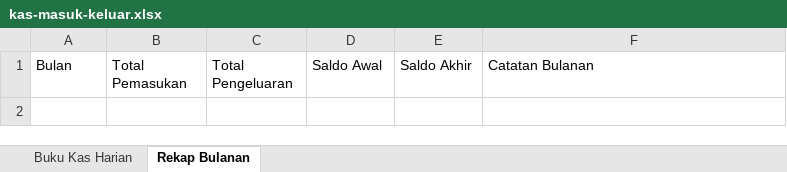
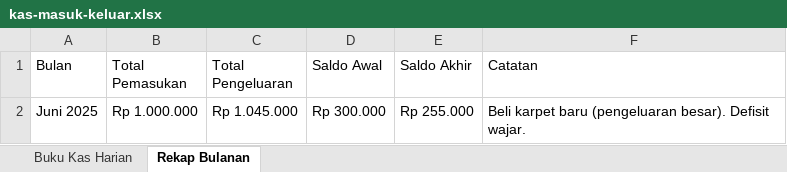
Before and after one commit to srmdn/sop-masjid, an Excel workbook: docs/public/template/kas-masuk-keluar.xlsx, sheet Rekap Bulanan, drawn as a sheet; values as stored, in another font and other column widths than the file's, no borders; the diff names each change by its address in the sheet, - before the commit and + after, or states it on an @@ line.

```diff
--- a/docs/public/template/kas-masuk-keluar.xlsx (sheet Rekap Bulanan)
+++ b/docs/public/template/kas-masuk-keluar.xlsx (sheet Rekap Bulanan)
-F1: Catatan Bulanan
+F1: Catatan
+row 2: Juni 2025 | Rp 1.000.000 | Rp 1.045.000 | Rp 300.000 | Rp 255.000 | Beli karpet baru (pengeluaran besar). Defisit wajar.
```
Also changed, not shown: sheet Buku Kas Harian, docs/public/template/inventaris-barang.xlsx, docs/public/template/jadwal-imam-muadzin.xlsx.
